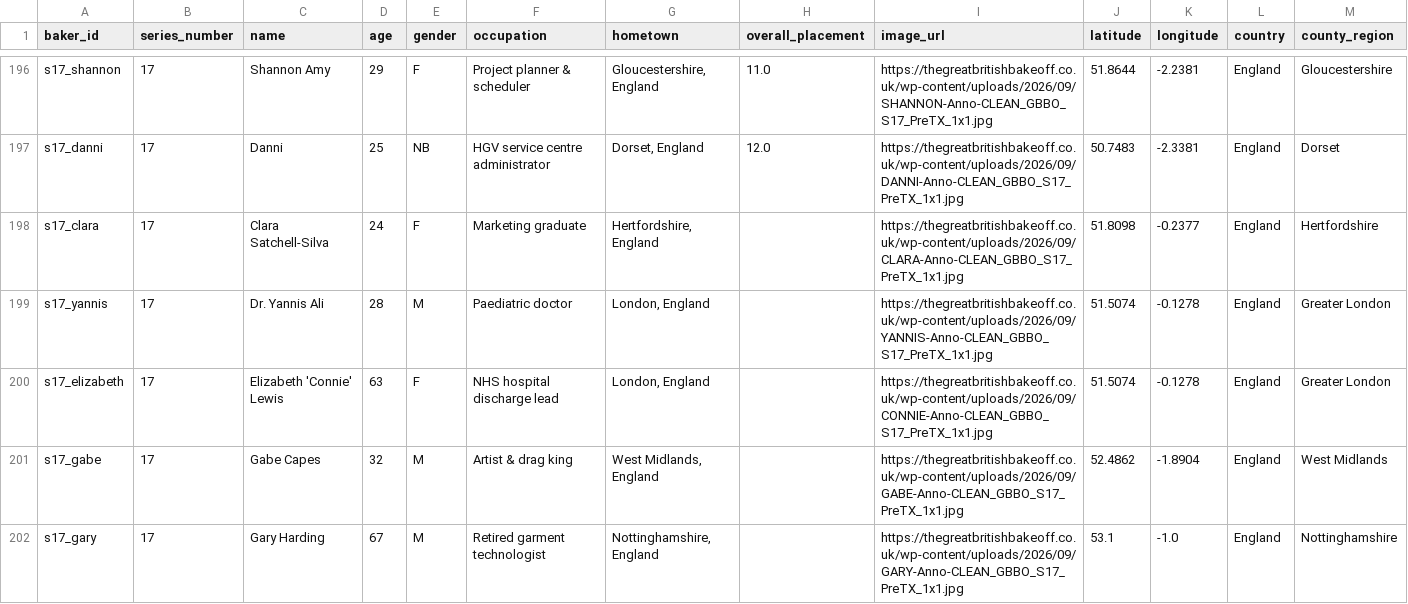
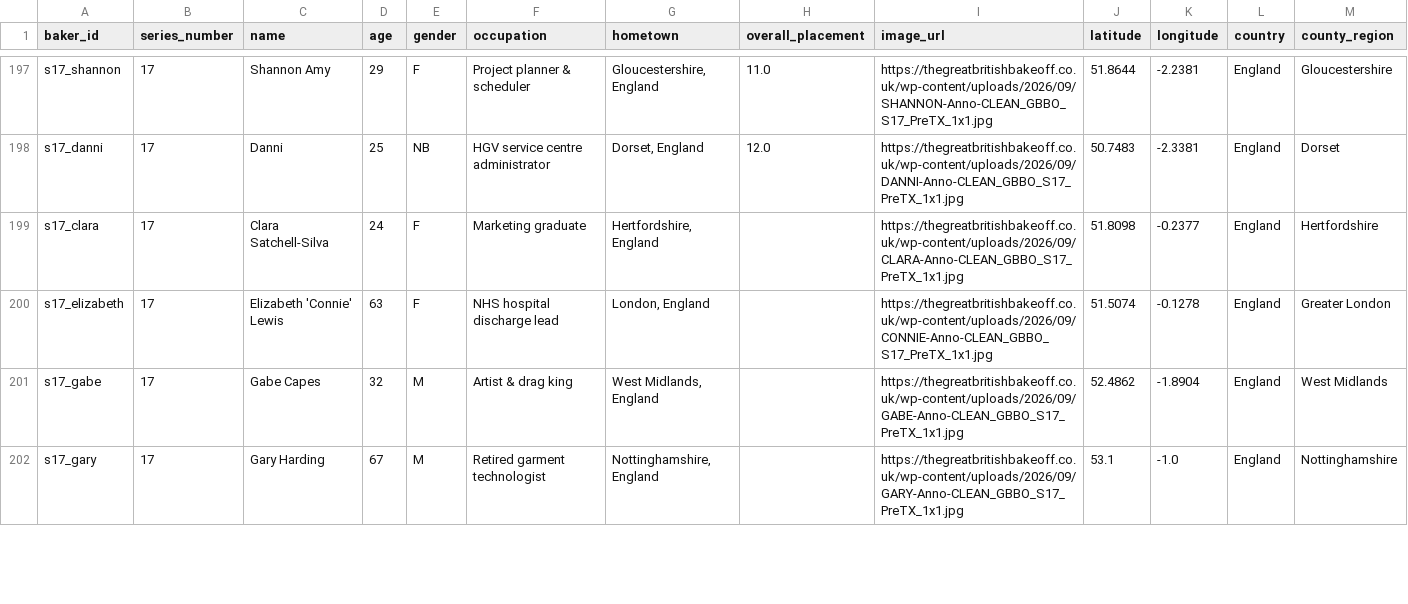
Before and after one commit to nicholaswilde/the-great-british-bake-off, a CSV file: data/processed/bakers.csv, drawn as a sheet; only a part is shown, gaps mark what is left out; removed rows and columns are numbered as before the commit, all else as after; the diff covers the shown part only; the diff names each change by its address in the sheet, - before the commit and + after, or states it on an @@ line.

```diff
--- a/data/processed/bakers.csv
+++ b/data/processed/bakers.csv
-row 199: s17_yannis | 17 | Dr. Yannis Ali | 28 | M | Paediatric doctor | London, England |  | https://thegreatbritishbakeoff.co.uk/wp-content/uploads/2026/09/YANNIS-Anno-CLEAN_GBBO_S17_PreTX_1x1.jpg | 51.5074 | -0.1278 | England | Greater London
```
Also changed, not shown: 1 added row and 1 edited cell elsewhere in this file, data/processed/performances.csv, 27 other files.
